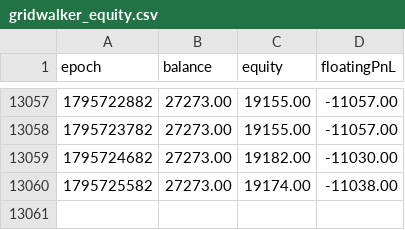
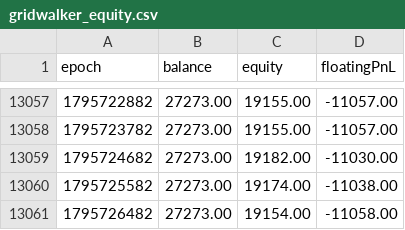
Before and after one commit to aitempwork/gridwalker-stats, a CSV file: gridwalker_equity.csv, drawn as a sheet; only a part is shown, gaps mark what is left out.

```diff
--- a/gridwalker_equity.csv
+++ b/gridwalker_equity.csv
@@ -13060 +13060,2 @@ epoch,balance,equity,floatingPnL
 1795725582,27273.00,19174.00,-11038.00
+1795726482,27273.00,19154.00,-11058.00
```
Also changed, not shown: 1 other file.
